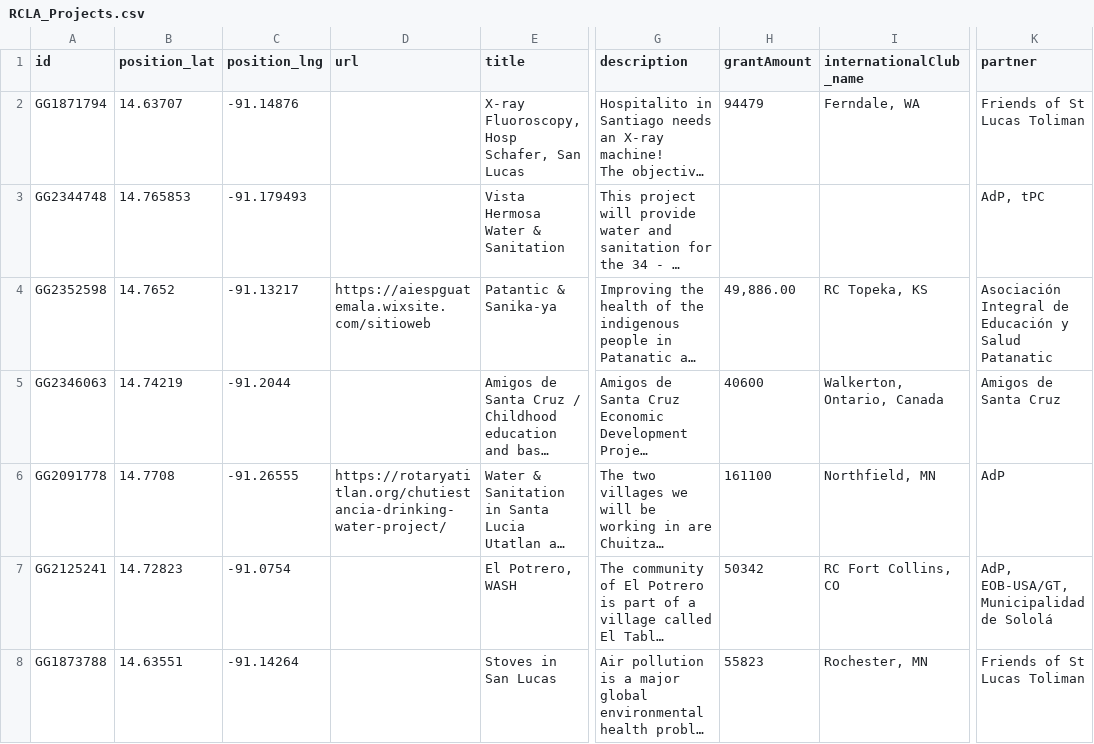
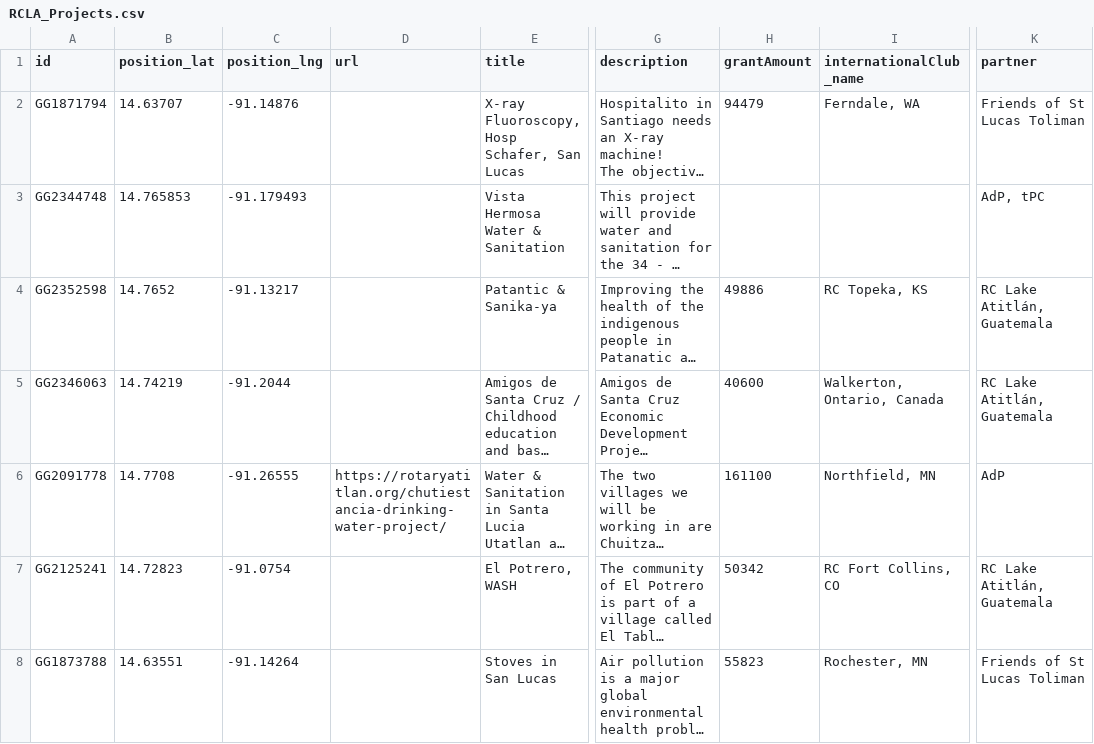
Before and after one commit to mrosen/rcla_project_map, a CSV file: RCLA_Projects.csv, drawn as a sheet; only a part is shown, gaps mark what is left out; long unchanged cells end in …; the diff covers the shown part only; the diff names each change by its address in the sheet, - before the commit and + after, or states it on an @@ line.

Commit message:
format for amount.

```diff
--- a/RCLA_Projects.csv
+++ b/RCLA_Projects.csv
-D4 (url): https://aiespguatemala.wixsite.com/sitioweb
+D4 (url): (empty)
-H4 (grantAmount): 49,886.00
+H4 (grantAmount): 49886
-K4 (partner): Asociación Integral de Educación y Salud Patanatic
+K4 (partner): RC Lake Atitlán, Guatemala
-K5 (partner): Amigos de Santa Cruz
+K5 (partner): RC Lake Atitlán, Guatemala
-K7 (partner): AdP, EOB-USA/GT, Municipalidad de Sololá
+K7 (partner): RC Lake Atitlán, Guatemala
```
Also changed, not shown: 3 edited cells elsewhere in this file.
